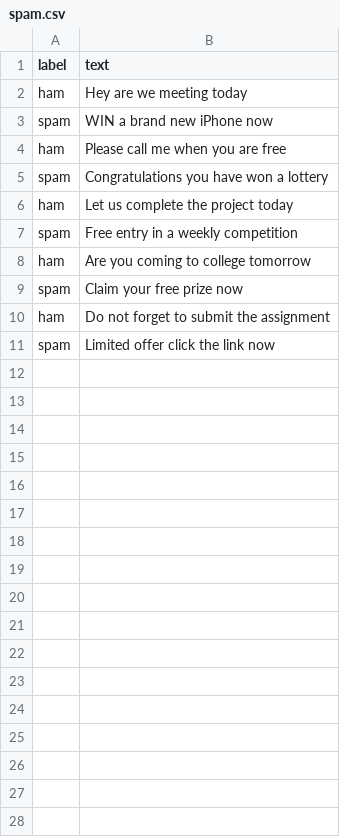
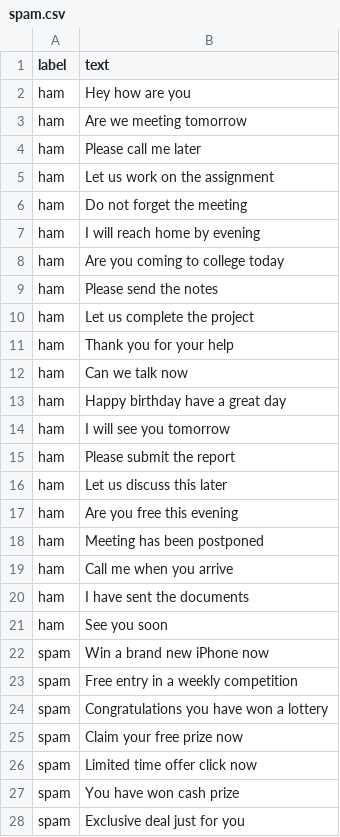
Before and after one commit to thommandrugurusaijyotheeswar/text-classification-ardentix, a CSV file: data/spam.csv, drawn as a sheet; only a part is shown; the diff covers the shown part only.

Commit message:
Fix spam prediction and improve dataset

```diff
--- a/data/spam.csv
+++ b/data/spam.csv
@@ -1,11 +1,28 @@
 label,text
-ham,Hey are we meeting today
-spam,WIN a brand new iPhone now
-ham,Please call me when you are free
+ham,Hey how are you
+ham,Are we meeting tomorrow
+ham,Please call me later
+ham,Let us work on the assignment
+ham,Do not forget the meeting
+ham,I will reach home by evening
+ham,Are you coming to college today
+ham,Please send the notes
+ham,Let us complete the project
+ham,Thank you for your help
+ham,Can we talk now
+ham,Happy birthday have a great day
+ham,I will see you tomorrow
+ham,Please submit the report
+ham,Let us discuss this later
+ham,Are you free this evening
+ham,Meeting has been postponed
+ham,Call me when you arrive
+ham,I have sent the documents
+ham,See you soon
+spam,Win a brand new iPhone now
+spam,Free entry in a weekly competition
 spam,Congratulations you have won a lottery
-ham,Let us complete the project today
-spam,Free entry in a weekly competition
-ham,Are you coming to college tomorrow
 spam,Claim your free prize now
-ham,Do not forget to submit the assignment
-spam,Limited offer click the link now
+spam,Limited time offer click now
+spam,You have won cash prize
+spam,Exclusive deal just for you
```
Also changed, not shown: 13 added rows elsewhere in this file, 1 other file.
